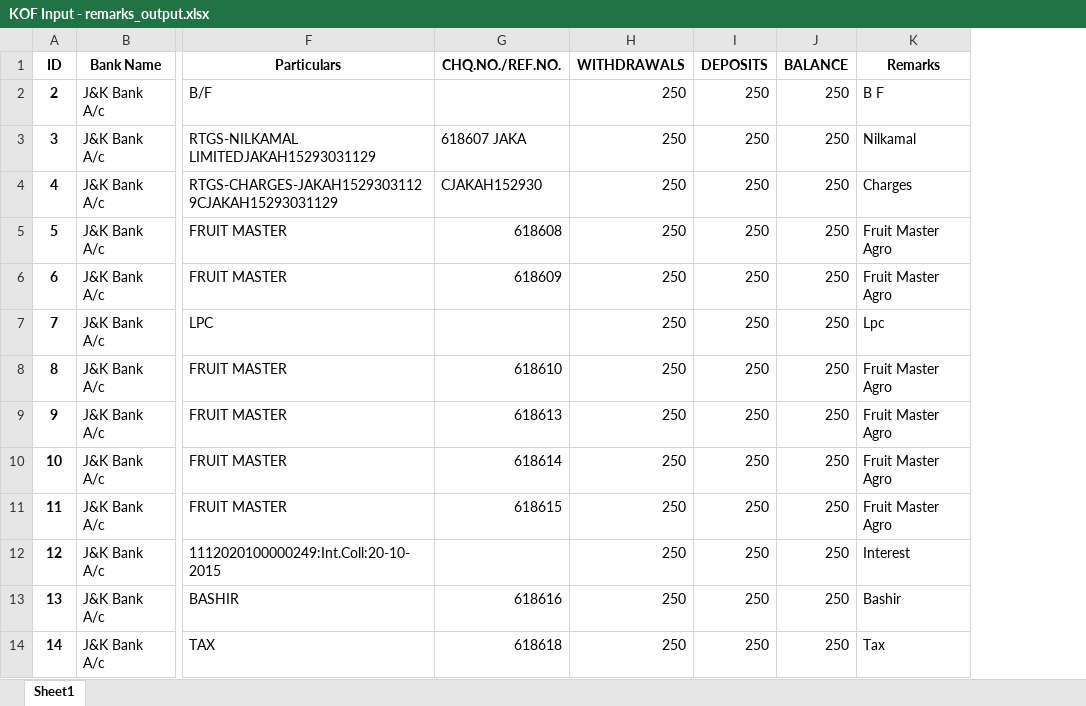
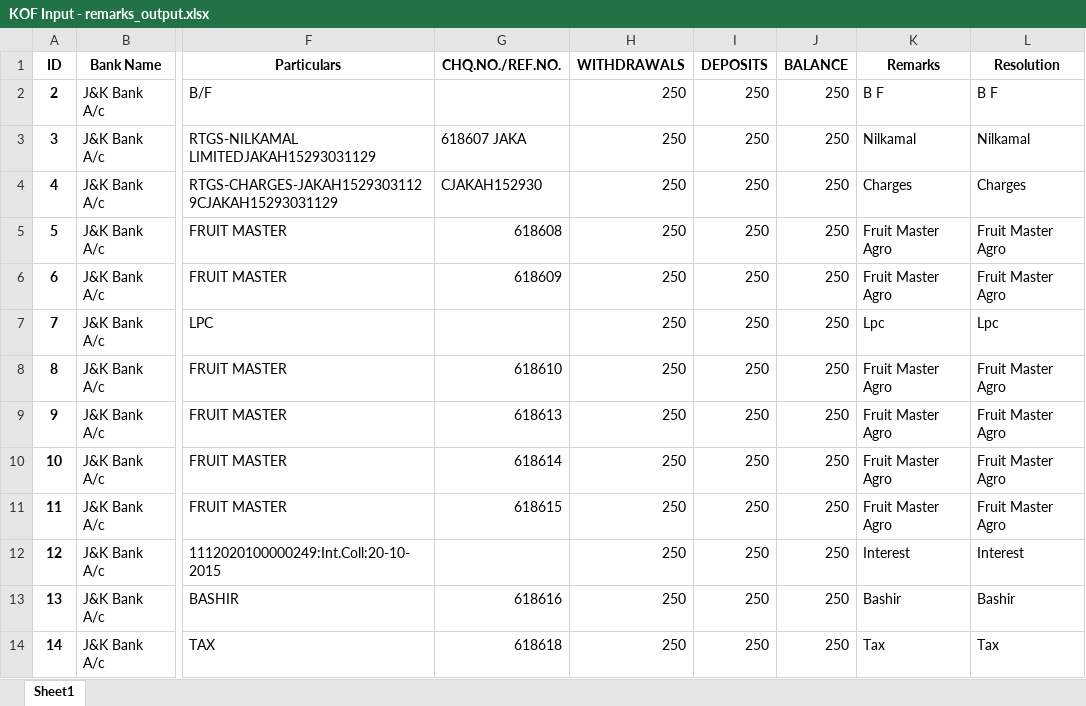
Before and after one commit to oron-sinaa/Bank-program-KGS, an Excel workbook: Bank program KGS/KOF Input - remarks_output.xlsx, sheet Sheet1, drawn as a sheet; only a part is shown, gaps mark what is left out; values as stored, in another font and other column widths than the file's, no borders; the diff names each change by its address in the sheet, - before the commit and + after, or states it on an @@ line.

```diff
--- a/Bank program KGS/KOF Input - remarks_output.xlsx (sheet Sheet1)
+++ b/Bank program KGS/KOF Input - remarks_output.xlsx (sheet Sheet1)
+column L (Resolution), rows 2-14: B F | Nilkamal | Charges | Fruit Master Agro | Fruit Master Agro | Lpc | Fruit Master Agro | Fruit Master Agro | Fruit Master Agro | Fruit Master Agro | Interest | Bashir | Tax
```
Also changed, not shown: Bank program KGS/8014 - remarks_output.xlsx, Bank program KGS/8014 - total_output.xlsx, 10 other files.
